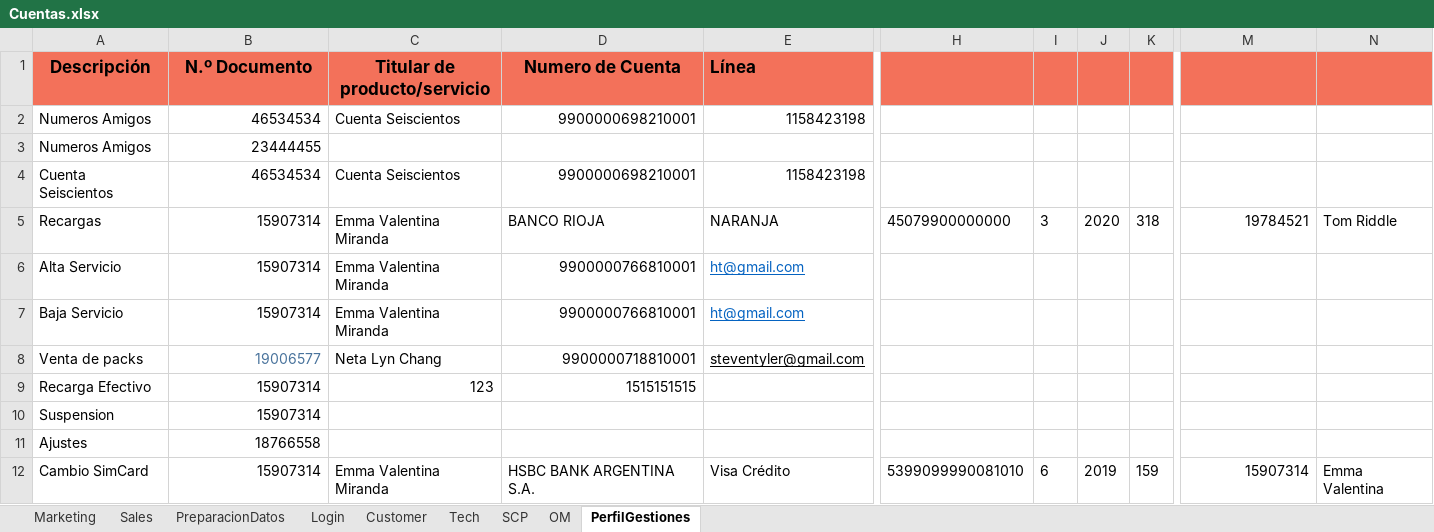
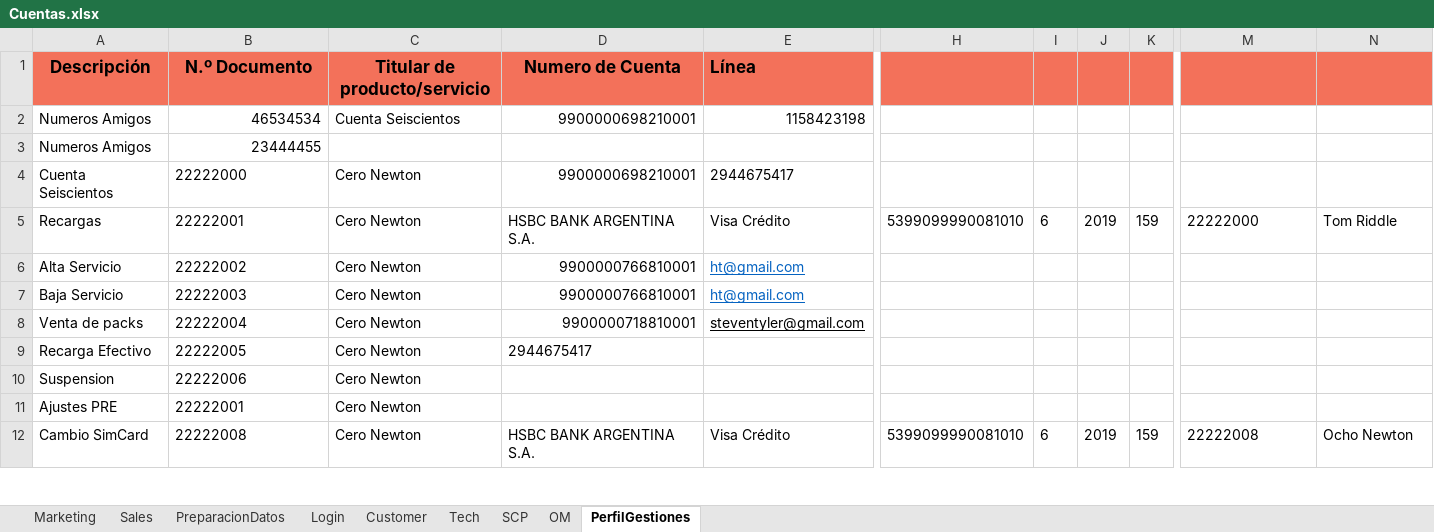
Before and after one commit to FlorangelRC/TelecomProyectoFAN, an Excel workbook: Cuentas.xlsx, sheet PerfilGestiones, drawn as a sheet; only a part is shown, gaps mark what is left out; values as stored, in another font and other column widths than the file's, no borders; removed rows and columns are numbered as before the commit, all else as after; rows hold the shown columns only; the diff covers the shown part only; the diff names each change by its address in the sheet, - before the commit and + after, or states it on an @@ line.

Commit message:
Cuentas Sit y UAT 6  - 9

```diff
--- a/Cuentas.xlsx (sheet PerfilGestiones)
+++ b/Cuentas.xlsx (sheet PerfilGestiones)
-B4 (N.º Documento): 46534534
+B4 (N.º Documento): 22222000
-C4 (Titular de producto/servicio): Cuenta Seiscientos
+C4 (Titular de producto/servicio): Cero Newton
-E4 (Línea): 1158423198
+E4 (Línea): 2944675417
-B5 (N.º Documento): 15907314
+B5 (N.º Documento): 22222001
-B5:B7 alignment: right
+B5:B7 alignment: left
-C5:C7 (Titular de producto/servicio): Emma Valentina Miranda
+C5:C7 (Titular de producto/servicio): Cero Newton
-D5 (Numero de Cuenta): BANCO RIOJA
+D5 (Numero de Cuenta): HSBC BANK ARGENTINA S.A.
-E5 (Línea): NARANJA
+E5 (Línea): Visa Crédito
-H5: 45079900000000
+H5: 5399099990081010
-I5: 3
+I5: 6
-J5: 2020
+J5: 2019
-K5: 318
+K5: 159
-M5: 19784521
+M5: 22222000
-B6 (N.º Documento): 15907314
+B6 (N.º Documento): 22222002
-B7 (N.º Documento): 15907314
+B7 (N.º Documento): 22222003
-B8 (N.º Documento): 19006577
+B8 (N.º Documento): 22222004
-B8 text colour: #49739C
+B8 text colour: black
-C8 (Titular de producto/servicio): Neta Lyn Chang
+C8 (Titular de producto/servicio): Cero Newton
-row 9: Recarga Efectivo | 15907314 | 123 | 1515151515
+row 9: Recarga Efectivo | 22222005 | Cero Newton | 2944675417
-B10 (N.º Documento): 15907314
+B10 (N.º Documento): 22222006
-B10 alignment: right
+B10 alignment: left
-C10 (Titular de producto/servicio): (empty)
+C10 (Titular de producto/servicio): Cero Newton
-row 11: Ajustes | 18766558
+row 11: Ajustes PRE | 22222001 | Cero Newton
-B12 (N.º Documento): 15907314
+B12 (N.º Documento): 22222008
-B12 alignment: right
+B12 alignment: left
-C12 (Titular de producto/servicio): Emma Valentina Miranda
+C12 (Titular de producto/servicio): Cero Newton
-M12: 15907314
+M12: 22222008
-M12 alignment: right
+M12 alignment: left
-N12: Emma Valentina
+N12: Ocho Newton
```
Also changed, not shown: 1 added row, 1 removed row, 5 edited cells and cell formats elsewhere in this sheet, sheet PreparacionDatos, sheet Sales, 4 other files.
